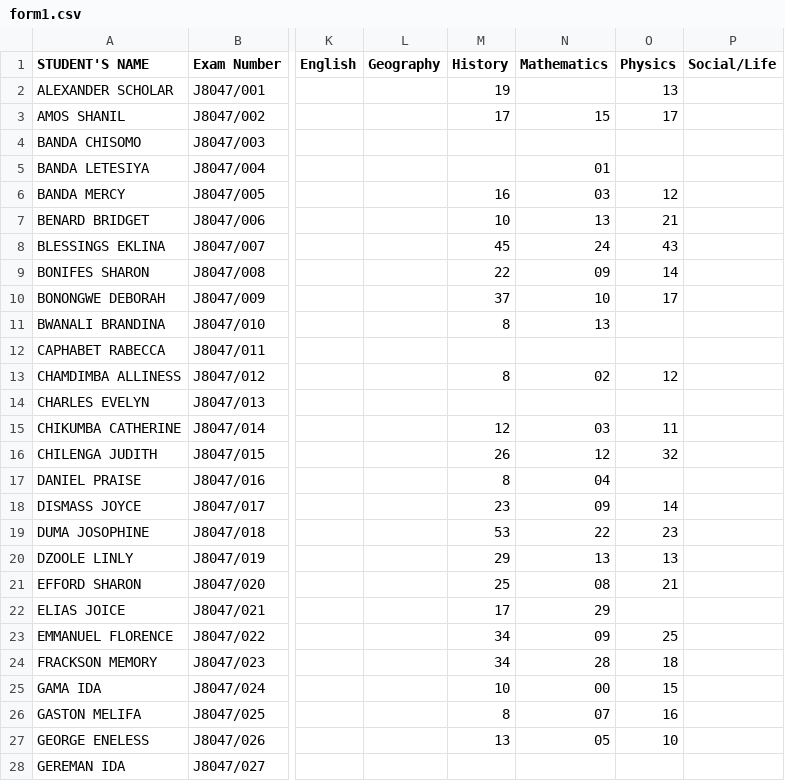
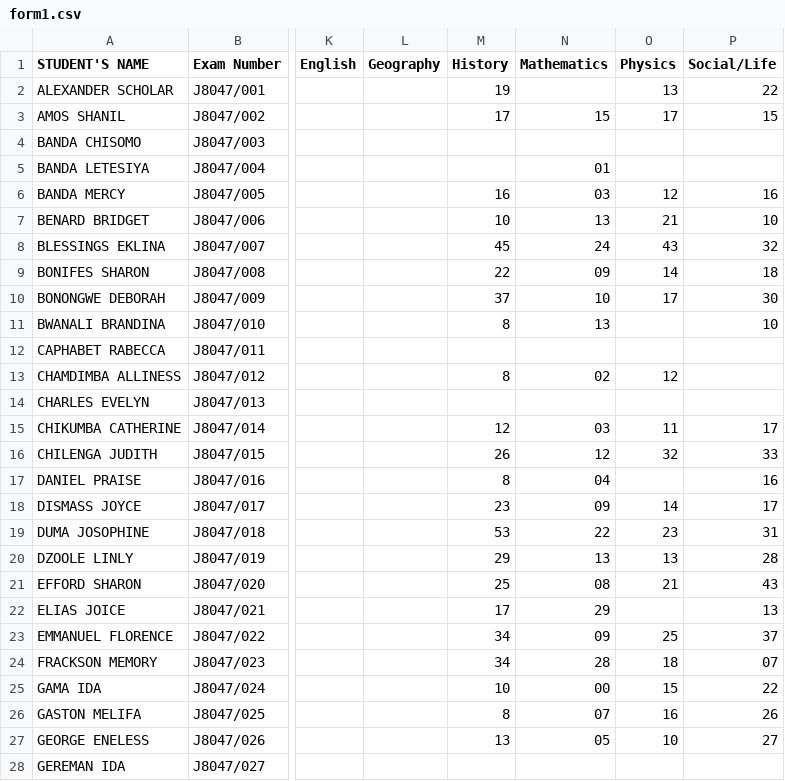
Before and after one commit to magawass/m1, a CSV file: form1.csv, drawn as a sheet; only a part is shown, gaps mark what is left out; the diff covers the shown part only; the diff names each change by its address in the sheet, - before the commit and + after, or states it on an @@ line.

Commit message:
Update: form1 - Social/Life (8/16/2026, 2:29:09 PM)

```diff
--- a/form1.csv
+++ b/form1.csv
-P2 (Social/Life): (empty)
+P2 (Social/Life): 22
-P3 (Social/Life): (empty)
+P3 (Social/Life): 15
-P6 (Social/Life): (empty)
+P6 (Social/Life): 16
-P7 (Social/Life): (empty)
+P7 (Social/Life): 10
-P8 (Social/Life): (empty)
+P8 (Social/Life): 32
-P9 (Social/Life): (empty)
+P9 (Social/Life): 18
-P10 (Social/Life): (empty)
+P10 (Social/Life): 30
-P11 (Social/Life): (empty)
+P11 (Social/Life): 10
-P15 (Social/Life): (empty)
+P15 (Social/Life): 17
-P16 (Social/Life): (empty)
+P16 (Social/Life): 33
-P17 (Social/Life): (empty)
+P17 (Social/Life): 16
-P18 (Social/Life): (empty)
+P18 (Social/Life): 17
-P19 (Social/Life): (empty)
+P19 (Social/Life): 31
-P20 (Social/Life): (empty)
+P20 (Social/Life): 28
-P21 (Social/Life): (empty)
+P21 (Social/Life): 43
-P22 (Social/Life): (empty)
+P22 (Social/Life): 13
-P23 (Social/Life): (empty)
+P23 (Social/Life): 37
-P24 (Social/Life): (empty)
+P24 (Social/Life): 07
-P25 (Social/Life): (empty)
+P25 (Social/Life): 22
-P26 (Social/Life): (empty)
+P26 (Social/Life): 26
-P27 (Social/Life): (empty)
+P27 (Social/Life): 27
```
Also changed, not shown: 112 edited cells elsewhere in this file.
